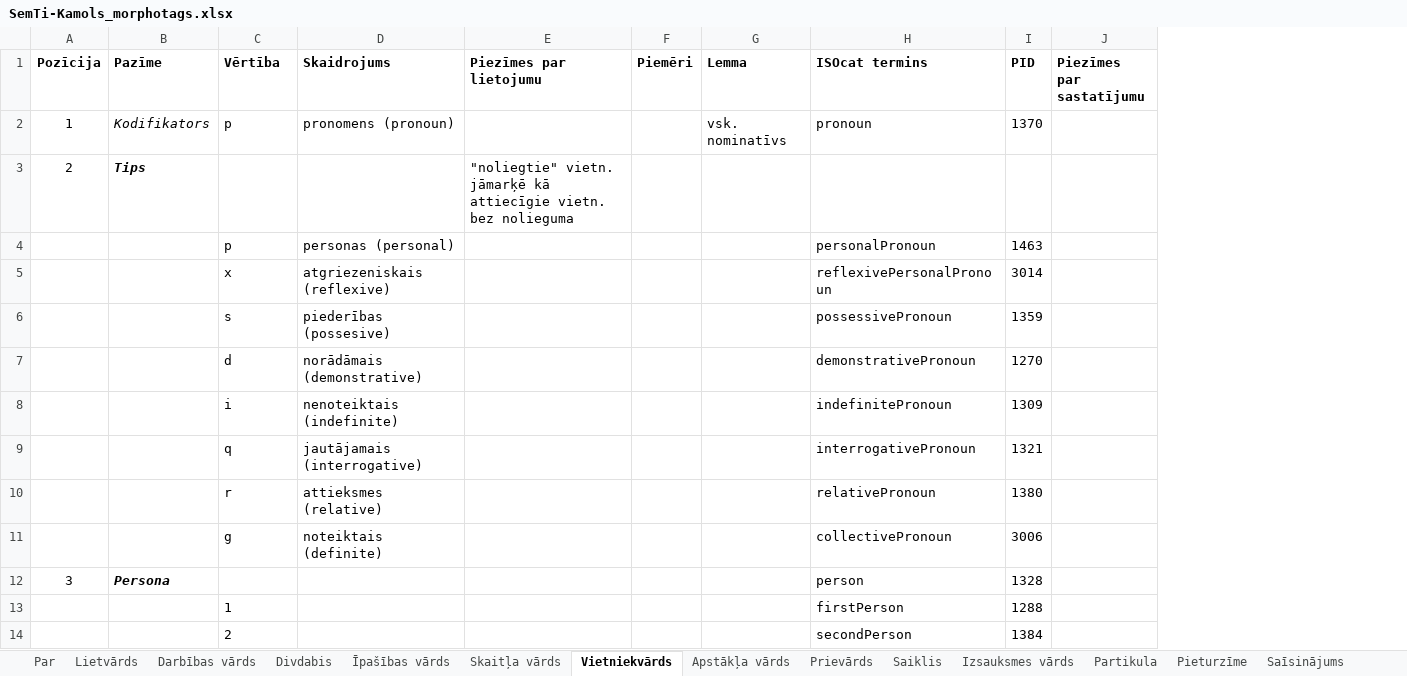
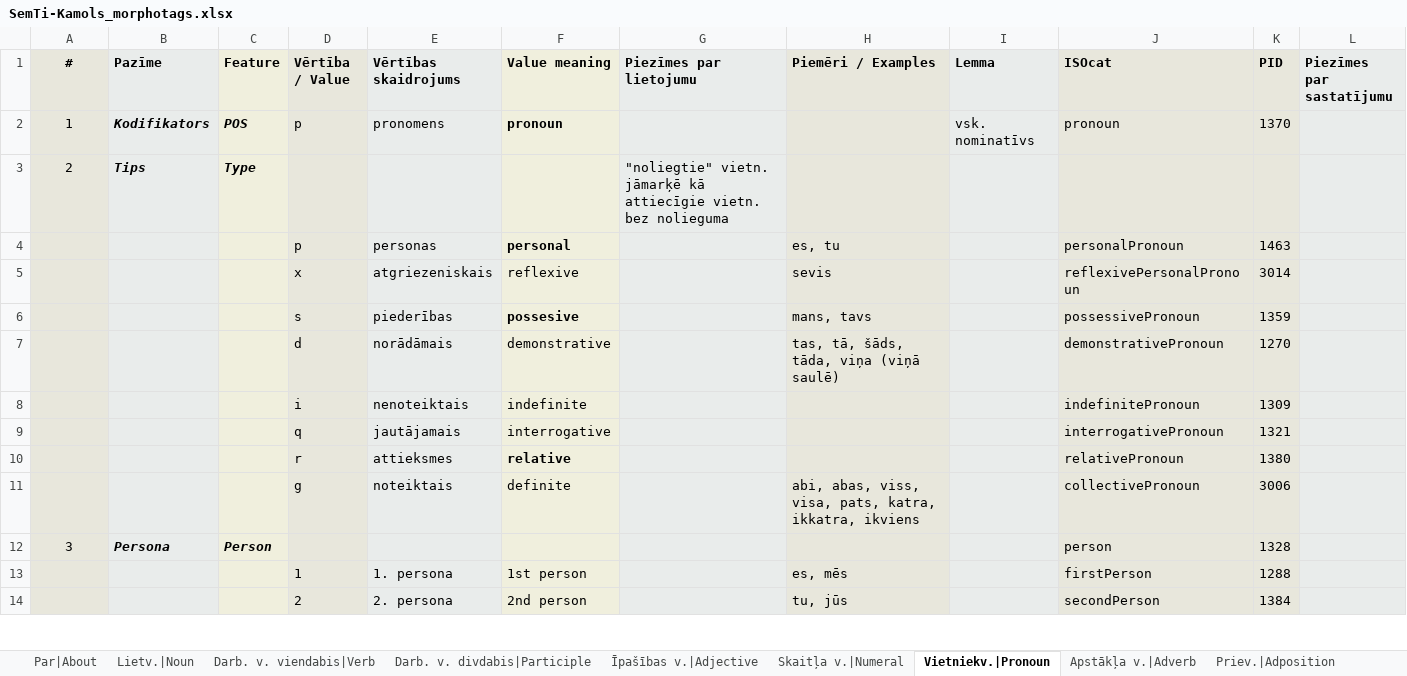
Before and after one commit to PeterisP/LVTagger, an Excel workbook: docs/SemTi-Kamols_morphotags.xlsx, sheet Vietniekv.|Pronoun, drawn as a sheet; only a part is shown; values as stored, in another font and other column widths than the file's, no borders; removed rows and columns are numbered as before the commit, all else as after; the diff covers the shown part only; the diff names each change by its address in the sheet, - before the commit and + after, or states it on an @@ line.

```diff
--- a/docs/SemTi-Kamols_morphotags.xlsx (sheet Vietniekv.|Pronoun)
+++ b/docs/SemTi-Kamols_morphotags.xlsx (sheet Vietniekv.|Pronoun)
-sheet tab: Par
+sheet tab: Par|About
-sheet tab: Lietvārds
+sheet tab: Lietv.|Noun
-sheet tab: Darbības vārds
+sheet tab: Darb. v. viendabis|Verb
-sheet tab: Divdabis
+sheet tab: Darb. v. divdabis|Participle
-sheet tab: Īpašības vārds
+sheet tab: Īpašības v.|Adjective
-sheet tab: Skaitļa vārds
+sheet tab: Skaitļa v.|Numeral
-sheet tab: Vietniekvārds
+sheet tab: Vietniekv.|Pronoun
-sheet tab: Apstākļa vārds
+sheet tab: Apstākļa v.|Adverb
-sheet tab: Prievārds
+sheet tab: Priev.|Adposition
+column C (Feature), rows 2-12: POS | Type |  |  |  |  |  |  |  |  | Person
-column D (Skaidrojums), rows 2-11: pronomens (pronoun) |  | personas (personal) | atgriezeniskais (reflexive) | piederības (possesive) | norādāmais (demonstrative) | nenoteiktais (indefinite) | jautājamais (interrogative) | attieksmes (relative) | noteiktais (definite)
+column E (Vērtības skaidrojums), rows 2-14: pronomens |  | personas | atgriezeniskais | piederības | norādāmais | nenoteiktais | jautājamais | attieksmes | noteiktais |  | 1. persona | 2. persona
+column F (Value meaning), rows 2-14: pronoun |  | personal | reflexive | possesive | demonstrative | indefinite | interrogative | relative | definite |  | 1st person | 2nd person
-column F (Piemēri), empty
+column H (Piemēri / Examples), rows 4-14: es, tu | sevis | mans, tavs | tas, tā, šāds, tāda, viņa (viņā saulē) |  |  |  | abi, abas, viss, visa, pats, katra, ikkatra, ikviens |  | es, mēs | tu, jūs
@@ column A (#) renumbered in row 1 @@
-A1:A14 fill: none
+A1:A14 fill: #E8E7DC
-B1:B14 fill: none
+B1:B14 fill: #E9ECEB
-D1: Vērtība
+D1: Vērtība / Value
-D1:D14 fill: none
+D1:D14 fill: #E8E7DC
-G1:G14 fill: none
+G1:G14 fill: #E9ECEB
-I1:I14 fill: none
+I1:I14 fill: #E9ECEB
-J1: ISOcat termins
+J1: ISOcat
-J1:K14 fill: none
+J1:K14 fill: #E8E7DC
-L1:L14 fill: none
+L1:L14 fill: #E9ECEB
-B2 bold: off
+B2 bold: on
```
Also changed, not shown: 3 removed rows and cell formats elsewhere in this sheet, sheet Īpašības v.|Adjective, sheet Skaitļa v.|Numeral, sheet Priev.|Adposition, sheet Saiklis|Conj., sheet Apstākļa v.|Adverb, sheet Lietv.|Noun, 8 more sheets, other sheet tabs, charts or pictures, 7 other files.
